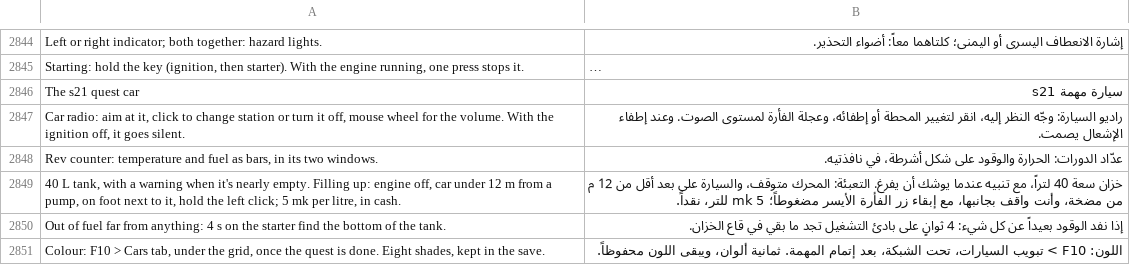
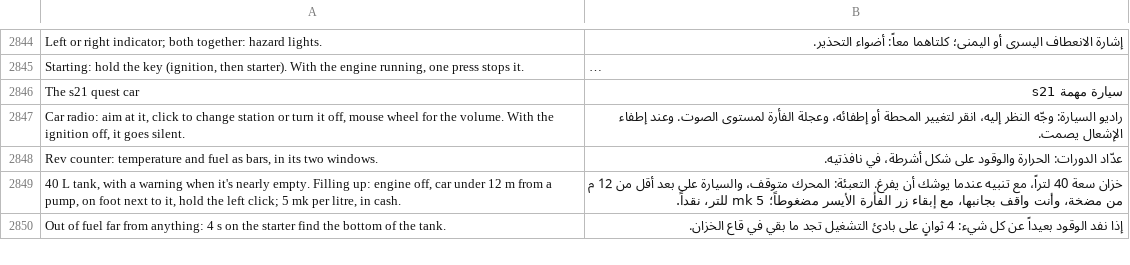
Before and after one commit to Parricidium/MWCoop, a TSV file: run/ar/ar_launcher.tsv, drawn as a sheet; only a part is shown, gaps mark what is left out; long unchanged cells end in …; the diff covers the shown part only.

```diff
--- a/run/ar/ar_launcher.tsv
+++ b/run/ar/ar_launcher.tsv
@@ -2850,2 +2850 @@ Rev counter: temperature and fuel as bars, in its two windows.	عدّاد الد
 Out of fuel far from anything: 4 s on the starter find the bottom of the tank.	إذا نفد الوقود بعيداً عن كل شيء: 4 ثوانٍ على بادئ التشغيل تجد ما بقي في قاع الخزان.
-Colour: F10 > Cars tab, under the grid, once the quest is done. Eight shades, kept in the save.	اللون: F10 > تبويب السيارات، تحت الشبكة، بعد إتمام المهمة. ثمانية ألوان، ويبقى اللون محفوظاً.
```
Also changed, not shown: 2 added rows and 2 edited cells elsewhere in this file, run/ar/ar_in_97.tsv, run/ar/ar_out_97.tsv, 6 other files.
